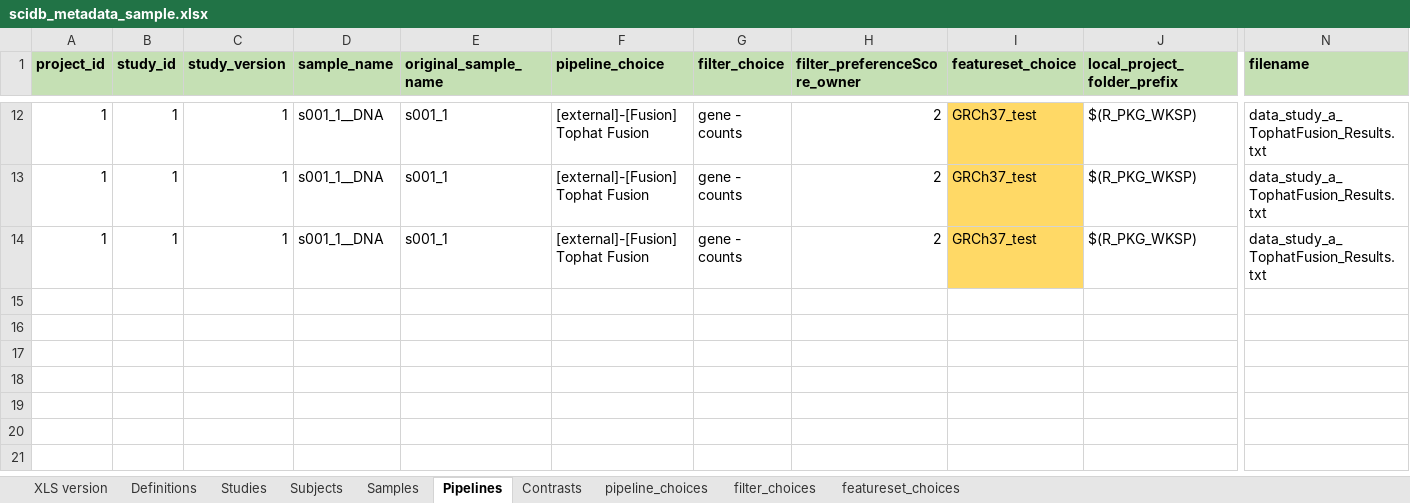
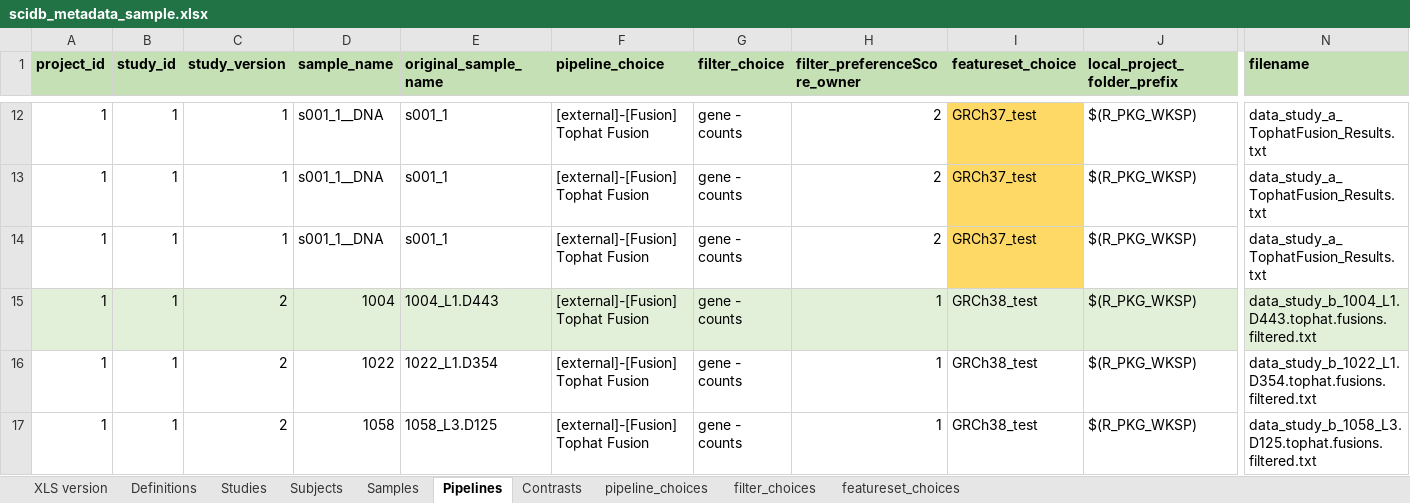
Before and after one commit to aadamk/revealgenomics, an Excel workbook: inst/extdata/scidb_metadata_sample.xlsx, sheet Pipelines, drawn as a sheet; only a part is shown, gaps mark what is left out; values as stored, in another font and other column widths than the file's, no borders; rows hold the shown columns only; the diff names each change by its address in the sheet, - before the commit and + after, or states it on an @@ line.

Commit message:
add more data and excel file links for Tophat Fusion
- add 3 per sample files of Tophat Fusion data
- Excel file
    + add second study to Study sheet
    + add new subjects, samples for the new study
    + add rows for Tophat fusion in Pipelines sheet

```diff
--- a/inst/extdata/scidb_metadata_sample.xlsx (sheet Pipelines)
+++ b/inst/extdata/scidb_metadata_sample.xlsx (sheet Pipelines)
+row 15: 1 | 1 | 2 | 1004 | 1004_L1.D443 | [external]-[Fusion] Tophat Fusion | gene - counts | 1 | GRCh38_test | $(R_PKG_WKSP) | data_study_b_1004_L1.D443.tophat.fusions.filtered.txt
+row 16: 1 | 1 | 2 | 1022 | 1022_L1.D354 | [external]-[Fusion] Tophat Fusion | gene - counts | 1 | GRCh38_test | $(R_PKG_WKSP) | data_study_b_1022_L1.D354.tophat.fusions.filtered.txt
+row 17: 1 | 1 | 2 | 1058 | 1058_L3.D125 | [external]-[Fusion] Tophat Fusion | gene - counts | 1 | GRCh38_test | $(R_PKG_WKSP) | data_study_b_1058_L3.D125.tophat.fusions.filtered.txt
```
Also changed, not shown: sheet Samples, sheet Subjects, sheet Studies, sheet featureset_choices, 3 other files.
